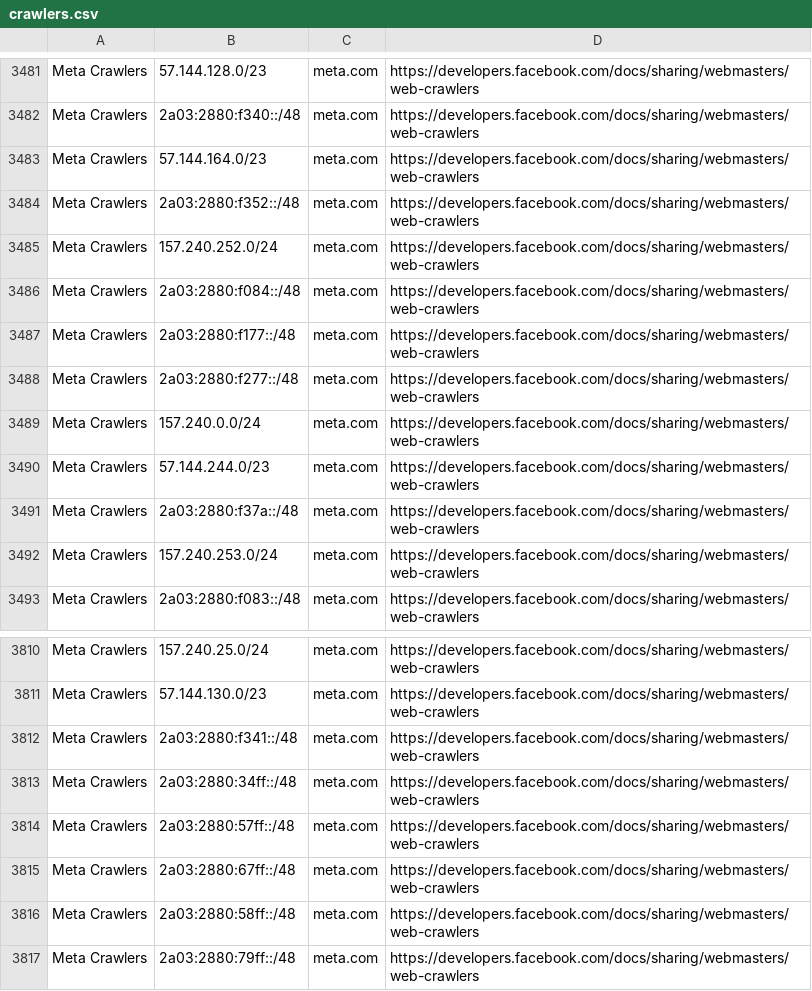
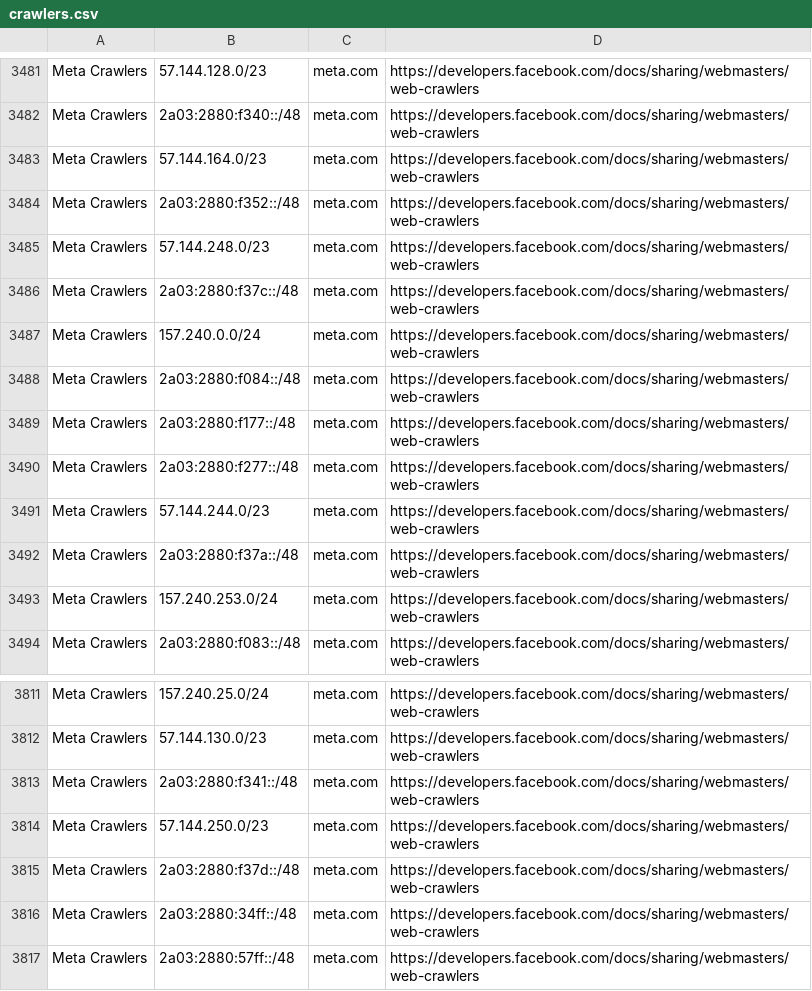
Before and after one commit to hexydec/ip-ranges, a CSV file: output/crawlers.csv, drawn as a sheet; only a part is shown, gaps mark what is left out; the shorter side is filled out with more unchanged rows; removed rows and columns are numbered as before the commit, all else as after; the diff names each change by its address in the sheet, - before the commit and + after, or states it on an @@ line.

```diff
--- a/output/crawlers.csv
+++ b/output/crawlers.csv
+row 3485: Meta Crawlers | 57.144.248.0/23 | meta.com | https://developers.facebook.com/docs/sharing/webmasters/web-crawlers
+row 3486: Meta Crawlers | 2a03:2880:f37c::/48 | meta.com | https://developers.facebook.com/docs/sharing/webmasters/web-crawlers
-B3487: 157.240.252.0/24
+B3487: 157.240.0.0/24
-row 3489: Meta Crawlers | 157.240.0.0/24 | meta.com | https://developers.facebook.com/docs/sharing/webmasters/web-crawlers
+row 3814: Meta Crawlers | 57.144.250.0/23 | meta.com | https://developers.facebook.com/docs/sharing/webmasters/web-crawlers
+row 3815: Meta Crawlers | 2a03:2880:f37d::/48 | meta.com | https://developers.facebook.com/docs/sharing/webmasters/web-crawlers
```
Also changed, not shown: output/crawlers-ipv4.csv, output/crawlers-ipv6.csv, 14 other files.
